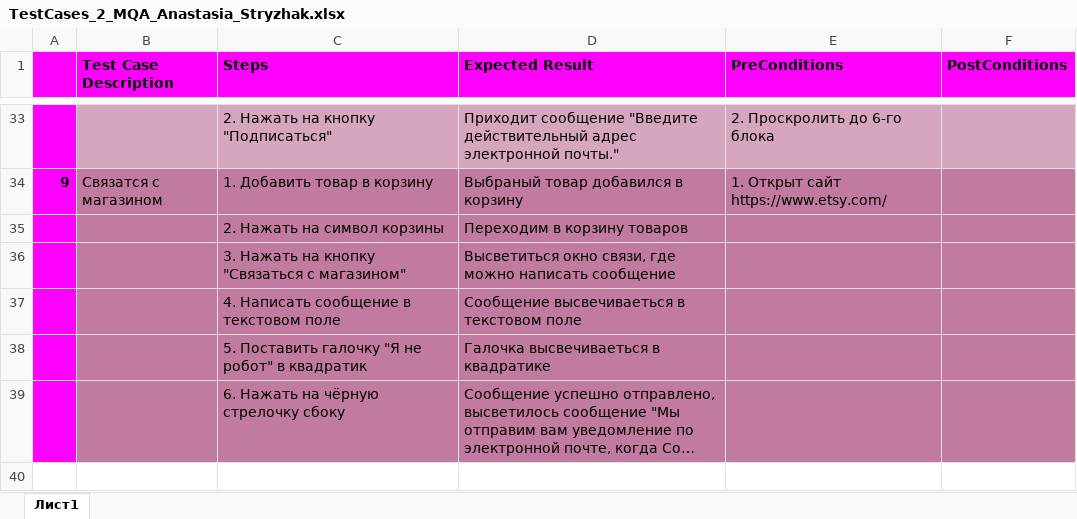
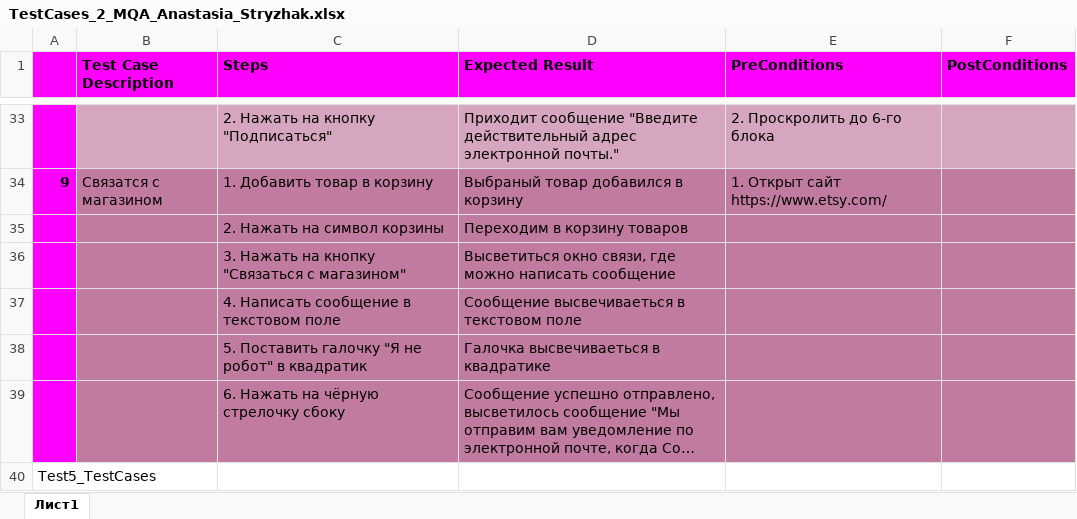
Before and after one commit to AnastasiaStryzhak/task2_git_Anastasia, an Excel workbook: TestCases_2_MQA_Anastasia_Stryzhak.xlsx, sheet Лист1, drawn as a sheet; only a part is shown, gaps mark what is left out; long unchanged cells end in …; values as stored, in another font and other column widths than the file's, no borders; charts and pictures not drawn; the diff names each change by its address in the sheet, - before the commit and + after, or states it on an @@ line.

Commit message:
Test5_TestCases

```diff
--- a/TestCases_2_MQA_Anastasia_Stryzhak.xlsx (sheet Лист1)
+++ b/TestCases_2_MQA_Anastasia_Stryzhak.xlsx (sheet Лист1)
+row 40: Test5_TestCases
```
Also changed, not shown: charts or pictures.
